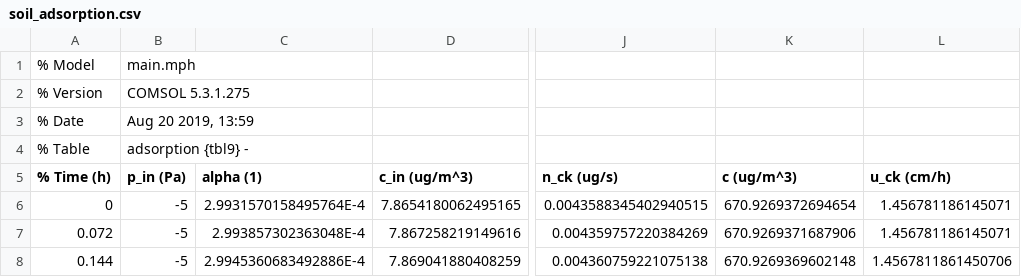
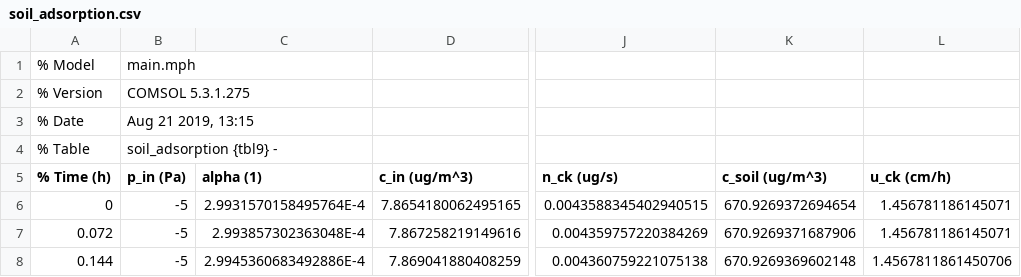
Before and after one commit to jstr0em/sorption-vapor-intrusion, a CSV file: data/soil_adsorption.csv, drawn as a sheet; only a part is shown, gaps mark what is left out; the diff names each change by its address in the sheet, - before the commit and + after, or states it on an @@ line.

Commit message:
New data and got analysis to work

```diff
--- a/data/soil_adsorption.csv
+++ b/data/soil_adsorption.csv
-B3 (p_in (Pa)): Aug 20 2019, 13:59
+B3 (p_in (Pa)): Aug 21 2019, 13:15
-B4 (p_in (Pa)): adsorption {tbl9} -
+B4 (p_in (Pa)): soil_adsorption {tbl9} -
-K5: c (ug/m^3)
+K5: c_soil (ug/m^3)
```
Also changed, not shown: 3 other files.
